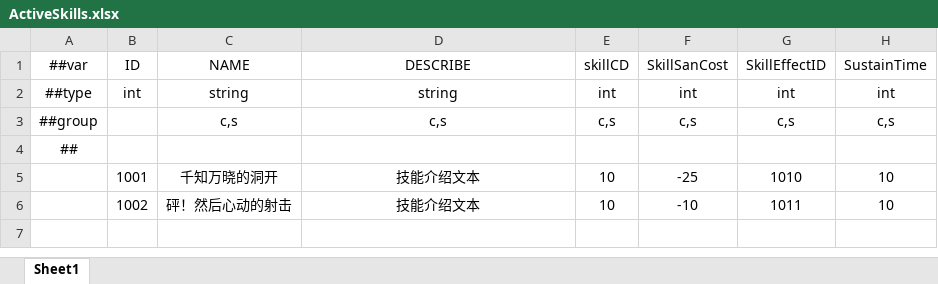
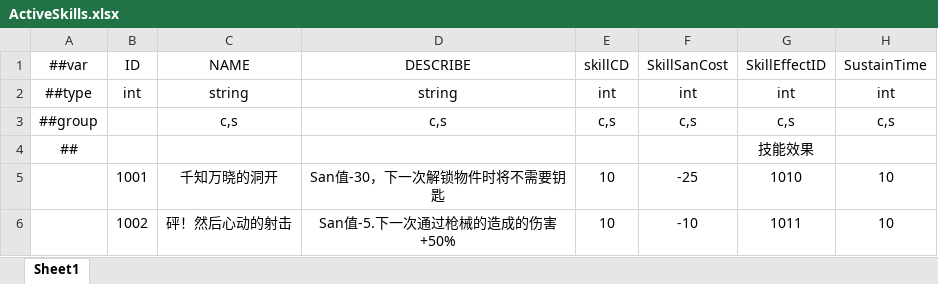
Before and after one commit to HouWang-123/Project-A, an Excel workbook: AAA-Luban-Excel/Datas/ActiveSkills.xlsx, sheet Sheet1, drawn as a sheet; values as stored, in another font and other column widths than the file's, no borders; the diff names each change by its address in the sheet, - before the commit and + after, or states it on an @@ line.

```diff
--- a/AAA-Luban-Excel/Datas/ActiveSkills.xlsx (sheet Sheet1)
+++ b/AAA-Luban-Excel/Datas/ActiveSkills.xlsx (sheet Sheet1)
-G4: (empty)
+G4: 技能效果
-D5: 技能介绍文本
+D5: San值-30，下一次解锁物件时将不需要钥匙
-D6: 技能介绍文本
+D6: San值-5.下一次通过枪械的造成的伤害+50%
```
Also changed, not shown: AAA-Luban-Excel/Datas/Conditions.xlsx.
